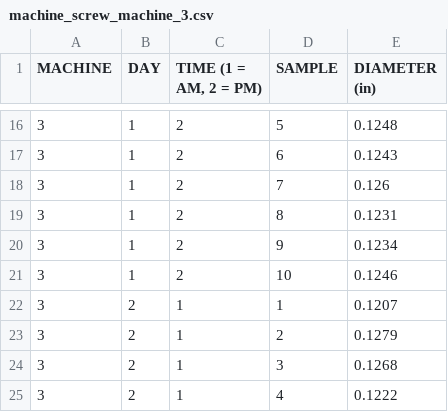
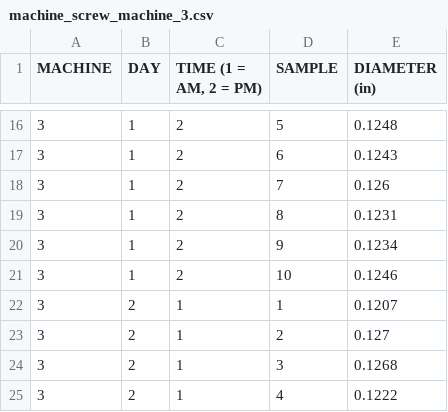
Before and after one commit to jimlehner/The-Math-Matters, a CSV file: predictable-capable-both-or-neither/data/machine_screw_machine_3.csv, drawn as a sheet; only a part is shown, gaps mark what is left out.

Commit message:
Update to file order

```diff
--- a/predictable-capable-both-or-neither/data/machine_screw_machine_3.csv
+++ b/predictable-capable-both-or-neither/data/machine_screw_machine_3.csv
@@ -22,3 +22,3 @@ MACHINE,DAY,"TIME (1 = AM, 2 = PM)",SAMPLE,DIAMETER (in)
 3,2,1,1,0.1207
-3,2,1,2,0.1279
+3,2,1,2,0.127
 3,2,1,3,0.1268
```
